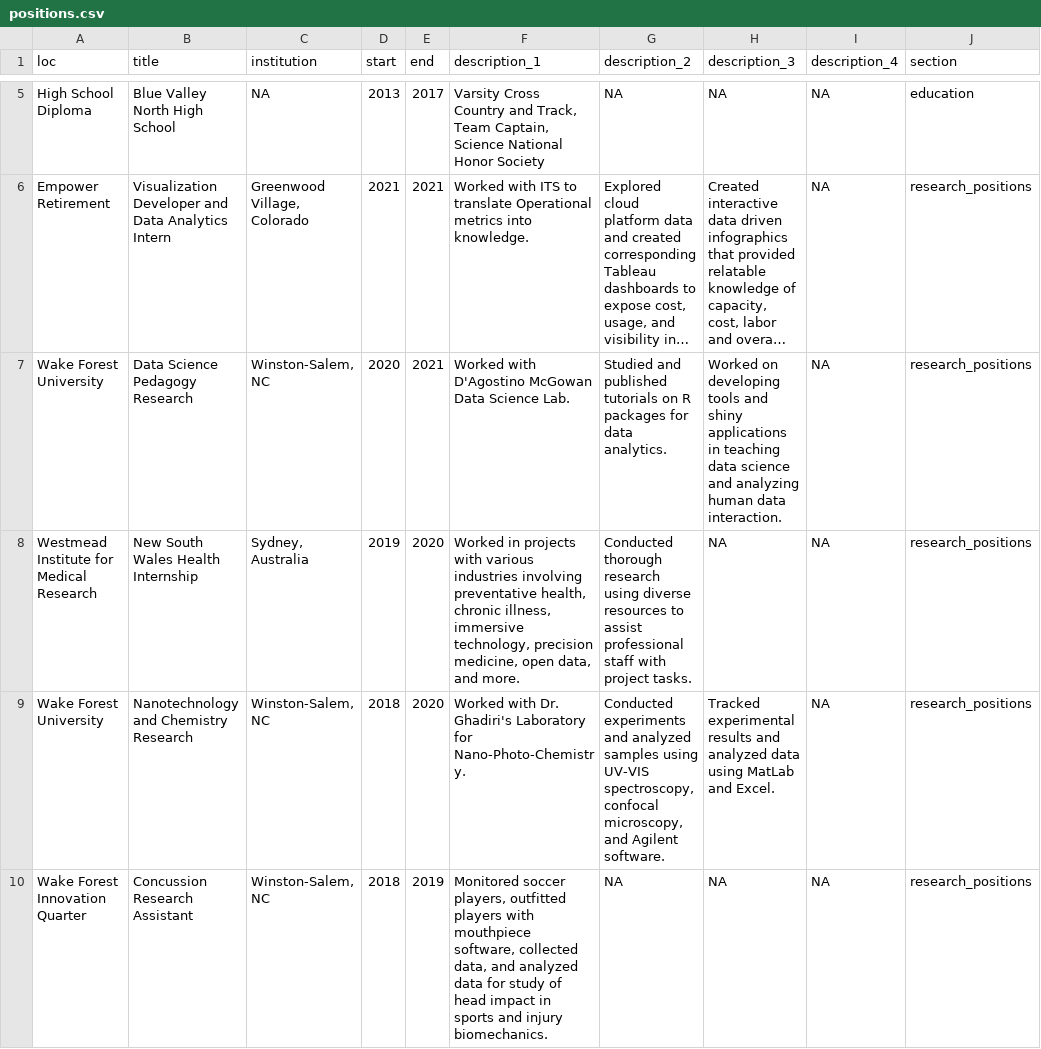
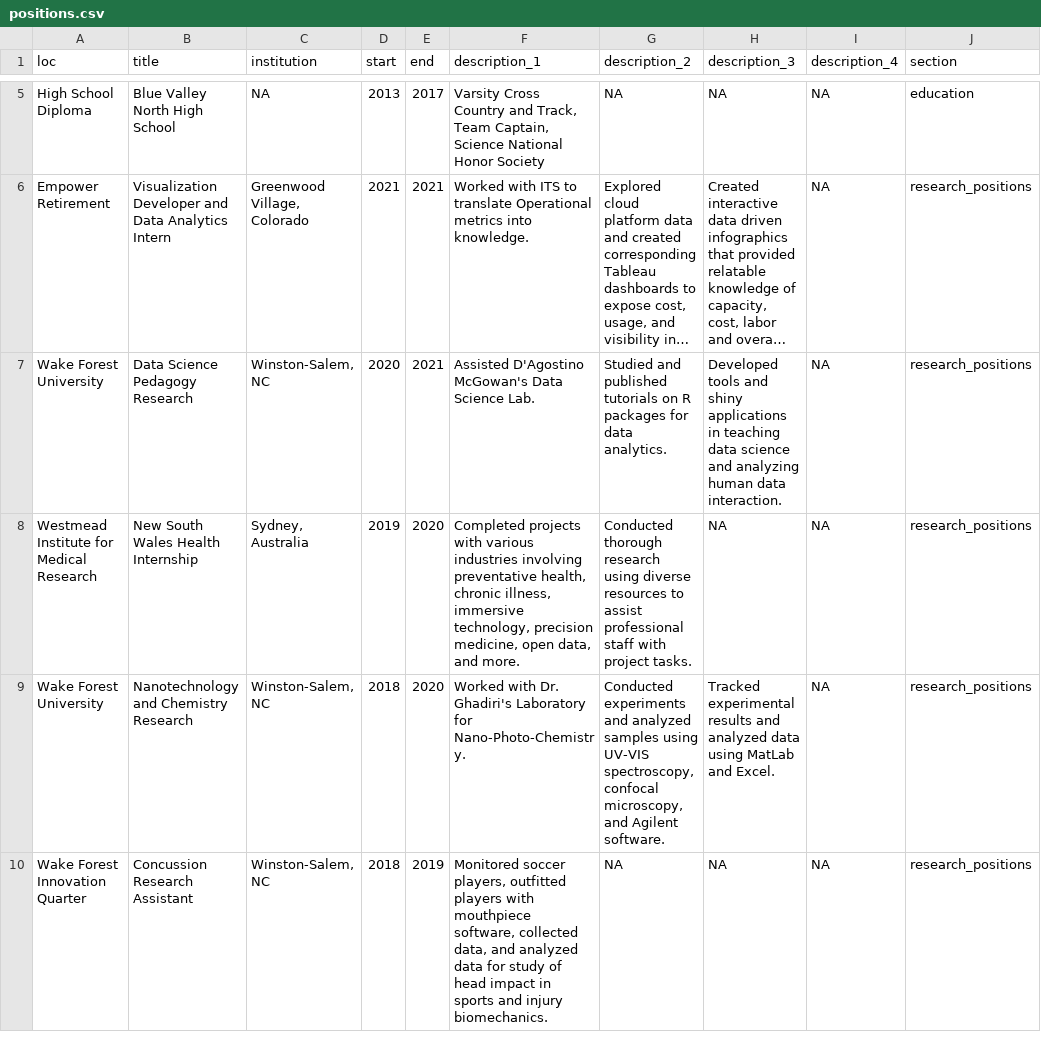
Before and after one commit to hluebbering/live-cv, a CSV file: positions.csv, drawn as a sheet; only a part is shown, gaps mark what is left out; long unchanged cells end in …; the diff names each change by its address in the sheet, - before the commit and + after, or states it on an @@ line.

```diff
--- a/positions.csv
+++ b/positions.csv
-F7 (description_1): Worked with D'Agostino McGowan Data Science…
+F7 (description_1): Assisted D'Agostino McGowan's Data Science…
-H7 (description_3): Worked on developing tools and…
+H7 (description_3): Developed tools and…
-F8 (description_1): Worked in projects with…
+F8 (description_1): Completed projects with…
```
Also changed, not shown: 2 other files.
